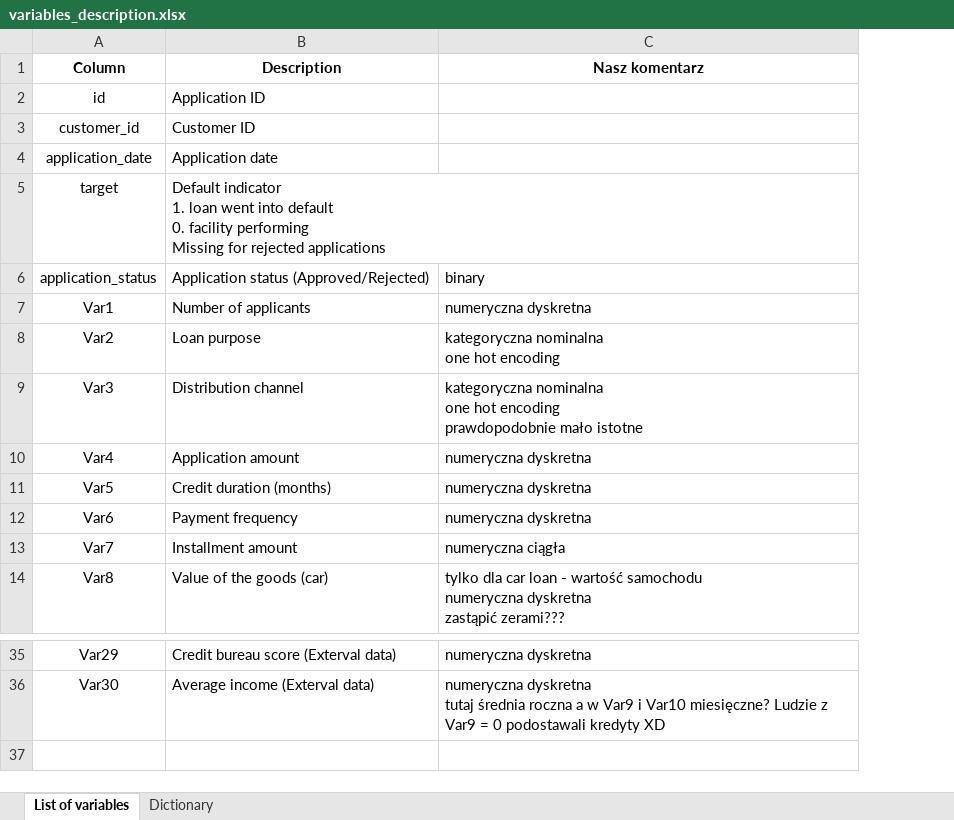
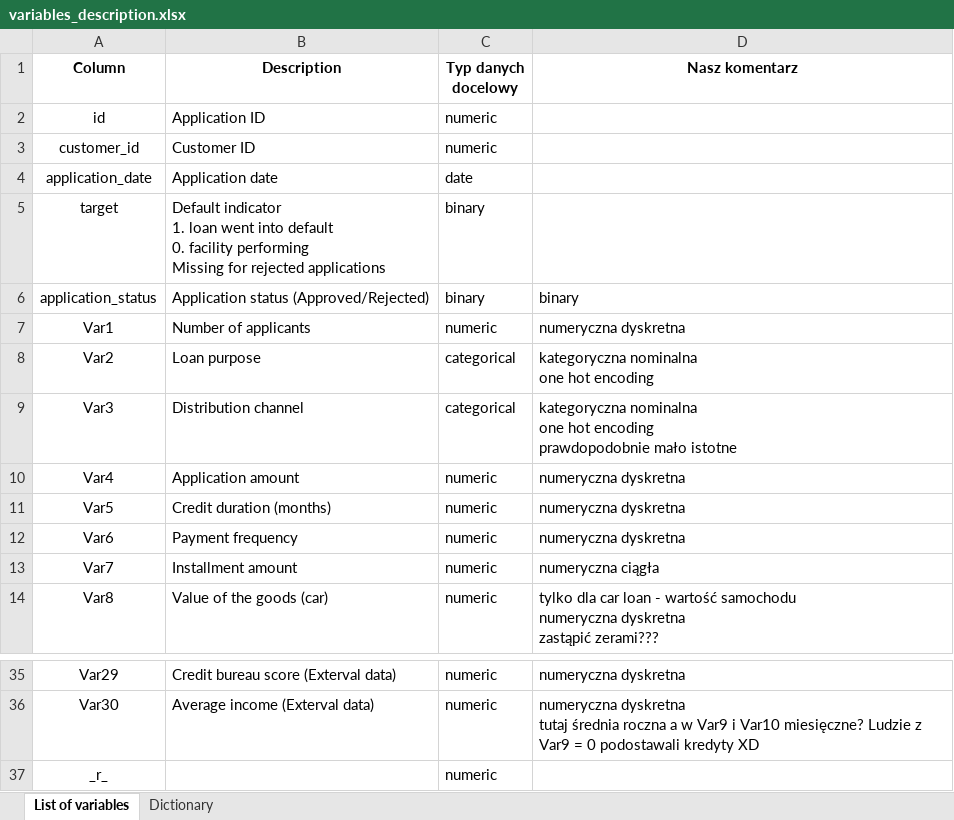
Before and after one commit to KacpiPL/ING_Lions_Den_2024, an Excel workbook: data/input/variables_description.xlsx, sheet List of variables, drawn as a sheet; only a part is shown, gaps mark what is left out; values as stored, in another font and other column widths than the file's, no borders; table styles not drawn; the diff names each change by its address in the sheet, - before the commit and + after, or states it on an @@ line.

Commit message:
Modify variables description

```diff
--- a/data/input/variables_description.xlsx (sheet List of variables)
+++ b/data/input/variables_description.xlsx (sheet List of variables)
+column C (Typ danych docelowy), rows 2-14: numeric | numeric | date | binary | binary | numeric | categorical | categorical | numeric | numeric | numeric | numeric | numeric; rows 35-36: numeric | numeric
+row 37: _r_ |  | numeric
```
